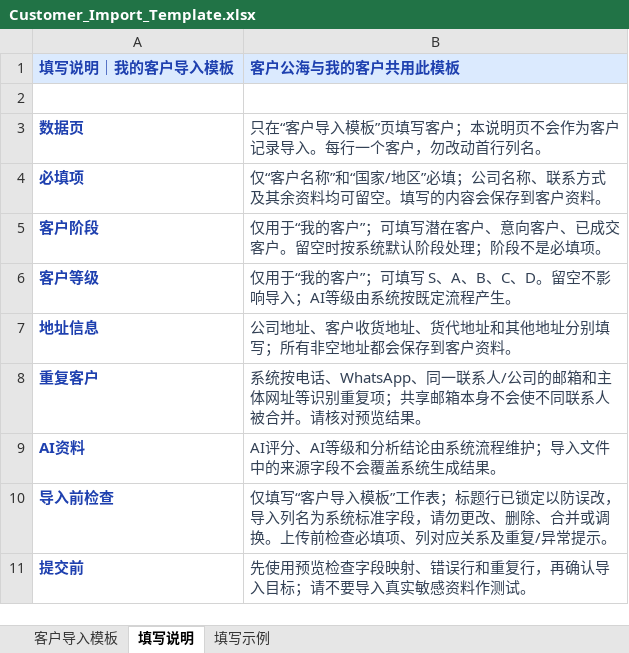
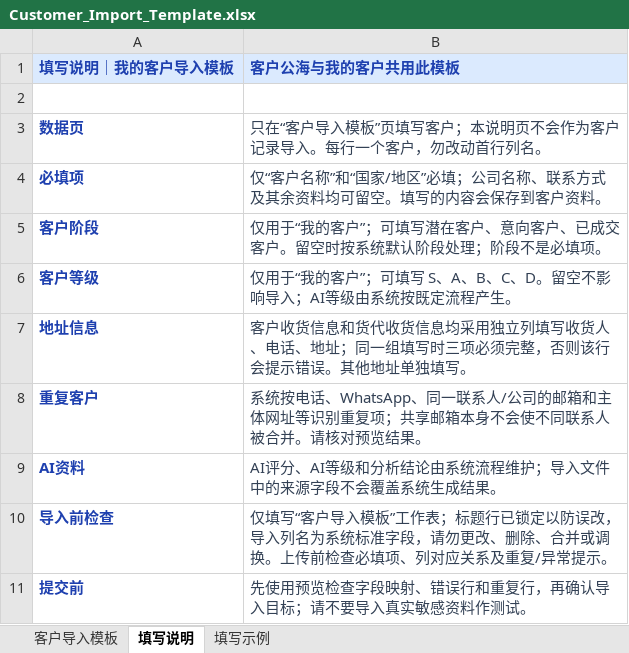
Before and after one commit to savior168/dtsmart-ai-crmv1.0, an Excel workbook: assets/templates/Customer_Import_Template.xlsx, sheet 填写说明, drawn as a sheet; values as stored, in another font and other column widths than the file's, no borders; the diff names each change by its address in the sheet, - before the commit and + after, or states it on an @@ line.

```diff
--- a/assets/templates/Customer_Import_Template.xlsx (sheet 填写说明)
+++ b/assets/templates/Customer_Import_Template.xlsx (sheet 填写说明)
-B7 (客户公海与我的客户共用此模板): 公司地址、客户收货地址、货代地址和其他地址分别填写；所有非空地址都会保存到客户资料。
+B7 (客户公海与我的客户共用此模板): 客户收货信息和货代收货信息均采用独立列填写收货人、电话、地址；同一组填写时三项必须完整，否则该行会提示错误。其他地址单独填写。
```
Also changed, not shown: sheet 填写示例, sheet 客户导入模板, assets/templates/Customer_Public_Pool_Import_Template.xlsx, 6 other files.
